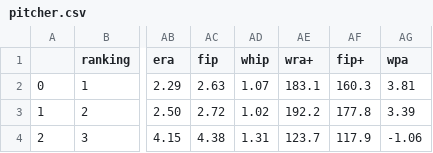
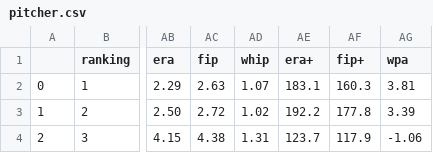
Before and after one commit to YBO-2022/modeling-crawling, a CSV file: data/input/pitcher.csv, drawn as a sheet; only a part is shown, gaps mark what is left out; the diff names each change by its address in the sheet, - before the commit and + after, or states it on an @@ line.

```diff
--- a/data/input/pitcher.csv
+++ b/data/input/pitcher.csv
-AE1: wra+
+AE1: era+
```
Also changed, not shown: 1 other file.
